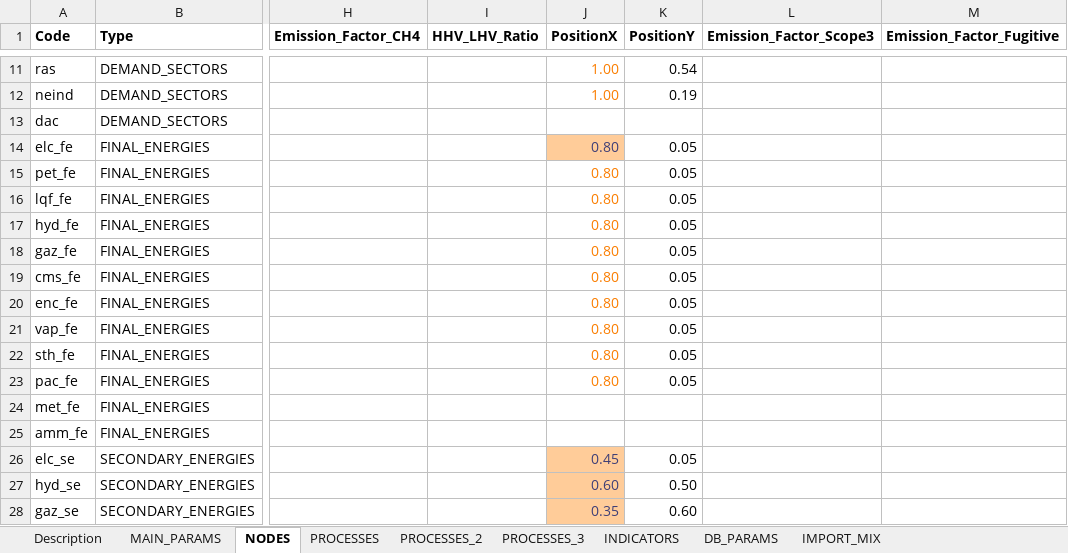
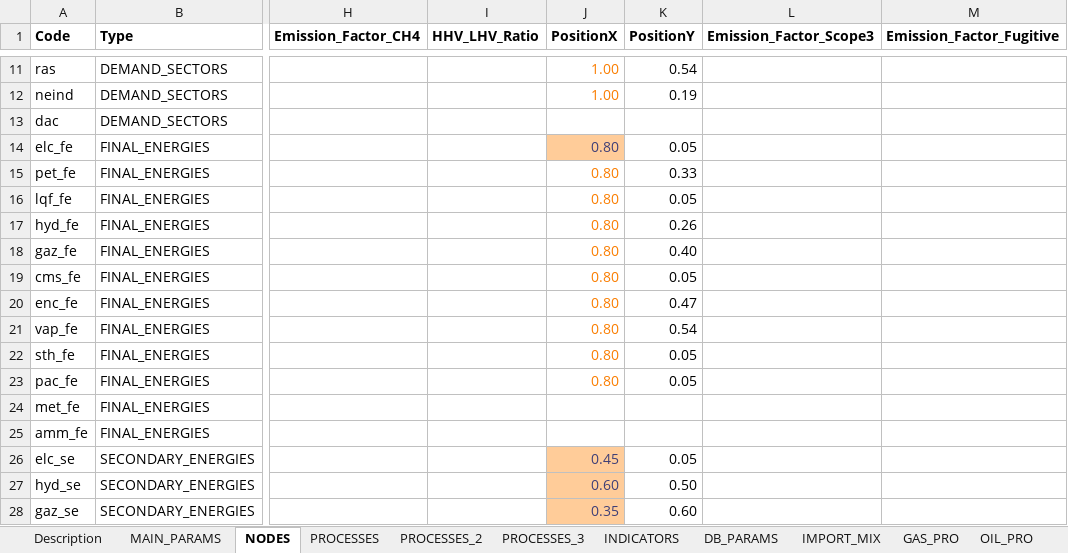
Before and after one commit to UmairTareen/pypsa-eur, an Excel workbook: SEPIA/SEPIA_config.xlsx, sheet NODES, drawn as a sheet; only a part is shown, gaps mark what is left out; values as stored, in another font and other column widths than the file's, no borders; charts and pictures not drawn; the diff names each change by its address in the sheet, - before the commit and + after, or states it on an @@ line.

```diff
--- a/SEPIA/SEPIA_config.xlsx (sheet NODES)
+++ b/SEPIA/SEPIA_config.xlsx (sheet NODES)
+sheet tab: GAS_PRO
+sheet tab: OIL_PRO
-K15 (PositionY): 0.05
+K15 (PositionY): 0.33
-K17 (PositionY): 0.05
+K17 (PositionY): 0.26
-K18 (PositionY): 0.05
+K18 (PositionY): 0.40
-K20 (PositionY): 0.05
+K20 (PositionY): 0.47
-K21 (PositionY): 0.05
+K21 (PositionY): 0.54
```
Also changed, not shown: 17 other files.
